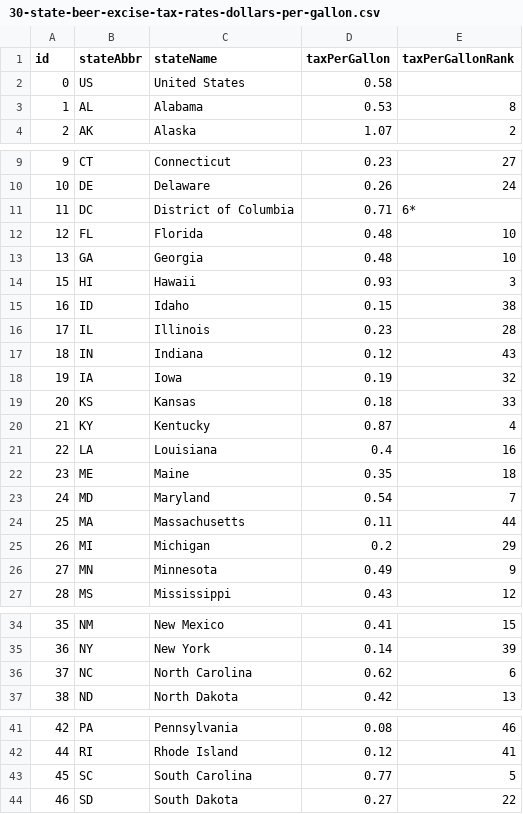
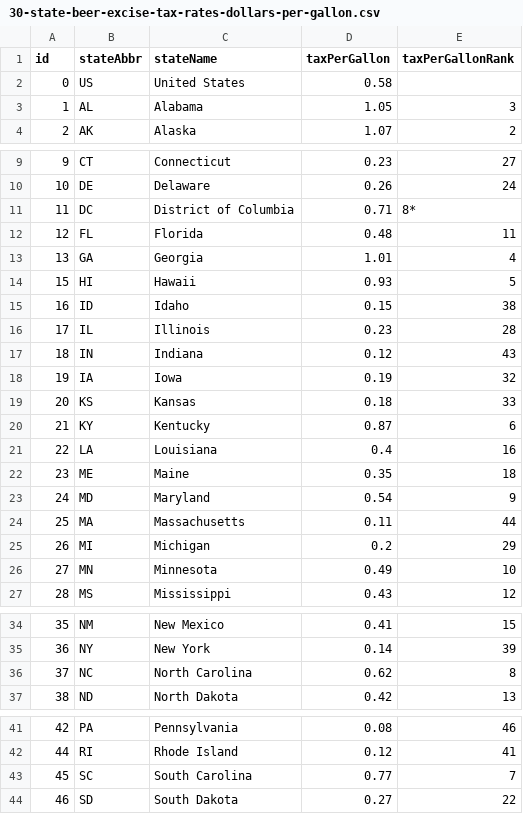
Before and after one commit to TaxFoundation/facts-and-figures, a CSV file: 30-state-beer-excise-tax-rates-dollars-per-gallon.csv, drawn as a sheet; only a part is shown, gaps mark what is left out.

Commit message:
Table 30 correction
Alabama and Georgia rates, all ranks, to include gallonage rates

```diff
--- a/30-state-beer-excise-tax-rates-dollars-per-gallon.csv
+++ b/30-state-beer-excise-tax-rates-dollars-per-gallon.csv
@@ -2,3 +2,3 @@ id,stateAbbr,stateName,taxPerGallon,taxPerGallonRank
 0,US,United States,0.58,
-1,AL,Alabama,0.53,8
+1,AL,Alabama,1.05,3
 2,AK,Alaska,1.07,2
@@ -10,6 +10,6 @@ id,stateAbbr,stateName,taxPerGallon,taxPerGallonRank
 10,DE,Delaware,0.26,24
-11,DC,District of Columbia,0.71,6*
-12,FL,Florida,0.48,10
-13,GA,Georgia,0.48,10
-15,HI,Hawaii,0.93,3
+11,DC,District of Columbia,0.71,8*
+12,FL,Florida,0.48,11
+13,GA,Georgia,1.01,4
+15,HI,Hawaii,0.93,5
 16,ID,Idaho,0.15,38
@@ -19,9 +19,9 @@ id,stateAbbr,stateName,taxPerGallon,taxPerGallonRank
 20,KS,Kansas,0.18,33
-21,KY,Kentucky,0.87,4
+21,KY,Kentucky,0.87,6
 22,LA,Louisiana,0.4,16
 23,ME,Maine,0.35,18
-24,MD,Maryland,0.54,7
+24,MD,Maryland,0.54,9
 25,MA,Massachusetts,0.11,44
 26,MI,Michigan,0.2,29
-27,MN,Minnesota,0.49,9
+27,MN,Minnesota,0.49,10
 28,MS,Mississippi,0.43,12
@@ -35,3 +35,3 @@ id,stateAbbr,stateName,taxPerGallon,taxPerGallonRank
 36,NY,New York,0.14,39
-37,NC,North Carolina,0.62,6
+37,NC,North Carolina,0.62,8
 38,ND,North Dakota,0.42,13
@@ -42,3 +42,3 @@ id,stateAbbr,stateName,taxPerGallon,taxPerGallonRank
 44,RI,Rhode Island,0.12,41
-45,SC,South Carolina,0.77,5
+45,SC,South Carolina,0.77,7
 46,SD,South Dakota,0.27,22
```
